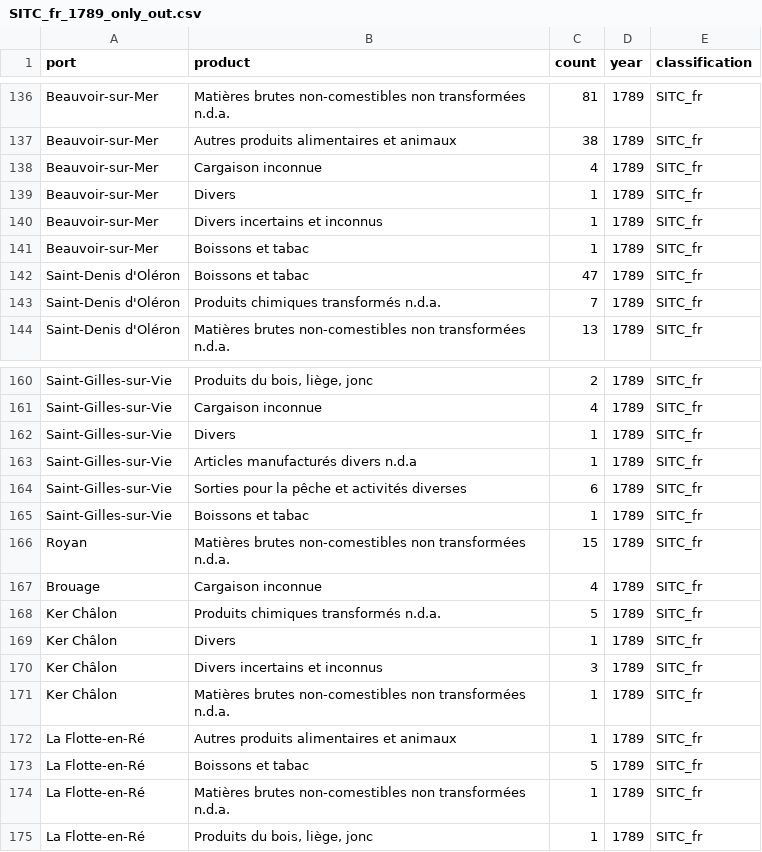
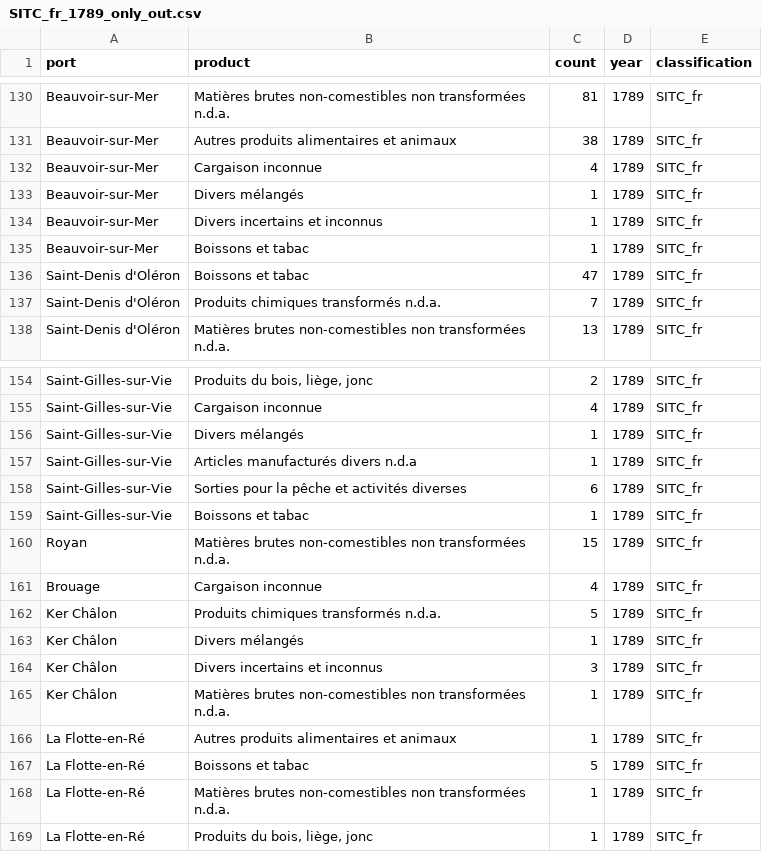
Before and after one commit to medialab/portic-datasprint-2021, a CSV file: productions/equipe_2/produits/data/SITC_fr_1789_only_out.csv, drawn as a sheet; only a part is shown, gaps mark what is left out; the diff covers the shown part only.

Commit message:
merge new 'Divers' in existing 'Divers mélangé'

```diff
--- a/productions/equipe_2/produits/data/SITC_fr_1789_only_out.csv
+++ b/productions/equipe_2/produits/data/SITC_fr_1789_only_out.csv
@@ -138,3 +132,3 @@ Beauvoir-sur-Mer,Autres produits alimentaires et animaux,38,1789,SITC_fr
 Beauvoir-sur-Mer,Cargaison inconnue,4,1789,SITC_fr
-Beauvoir-sur-Mer,Divers,1,1789,SITC_fr
+Beauvoir-sur-Mer,Divers mélangés,1,1789,SITC_fr
 Beauvoir-sur-Mer,Divers incertains et inconnus,1,1789,SITC_fr
@@ -161,3 +155,3 @@ Saint-Gilles-sur-Vie,"Produits du bois, liège, jonc",2,1789,SITC_fr
 Saint-Gilles-sur-Vie,Cargaison inconnue,4,1789,SITC_fr
-Saint-Gilles-sur-Vie,Divers,1,1789,SITC_fr
+Saint-Gilles-sur-Vie,Divers mélangés,1,1789,SITC_fr
 Saint-Gilles-sur-Vie,Articles manufacturés divers n.d.a,1,1789,SITC_fr
@@ -168,3 +162,3 @@ Brouage ,Cargaison inconnue,4,1789,SITC_fr
 Ker Châlon,Produits chimiques transformés n.d.a.,5,1789,SITC_fr
-Ker Châlon,Divers,1,1789,SITC_fr
+Ker Châlon,Divers mélangés,1,1789,SITC_fr
 Ker Châlon,Divers incertains et inconnus,3,1789,SITC_fr
```
Also changed, not shown: 6 removed rows and 8 edited cells elsewhere in this file, productions/equipe_2/produits/data/all_classifications_1789_only_out.csv, 2 other files.
